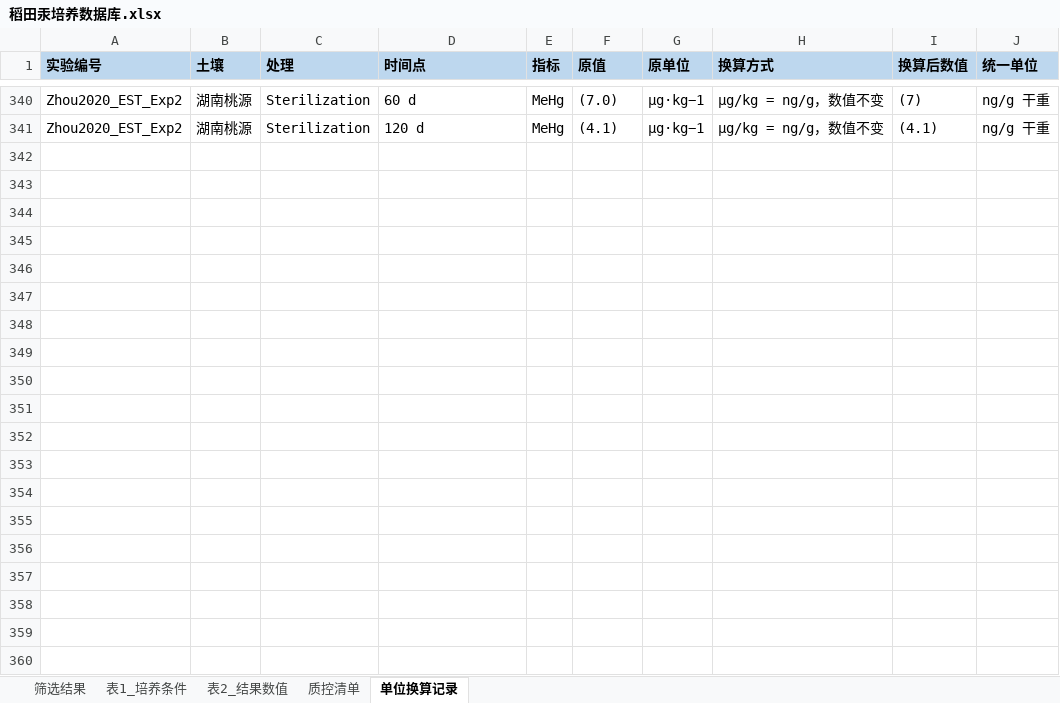
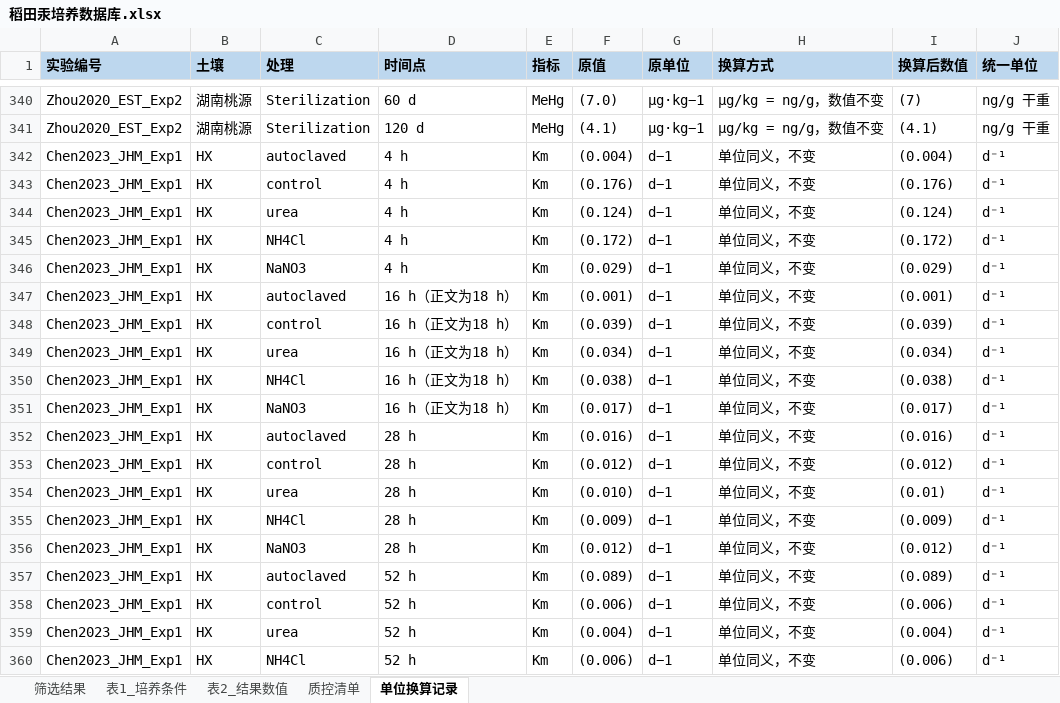
Before and after one commit to kiki577559-a11y/my-test-project, an Excel workbook: 汞培养数据库/稻田汞培养数据库.xlsx, sheet 单位换算记录, drawn as a sheet; only a part is shown, gaps mark what is left out; values as stored, in another font and other column widths than the file's, no borders; the diff covers the shown part only; the diff names each change by its address in the sheet, - before the commit and + after, or states it on an @@ line.

```diff
--- a/汞培养数据库/稻田汞培养数据库.xlsx (sheet 单位换算记录)
+++ b/汞培养数据库/稻田汞培养数据库.xlsx (sheet 单位换算记录)
+row 342: Chen2023_JHM_Exp1 | HX | autoclaved | 4 h | Km | (0.004) | d−1 | 单位同义，不变 | (0.004) | d⁻¹
+row 343: Chen2023_JHM_Exp1 | HX | control | 4 h | Km | (0.176) | d−1 | 单位同义，不变 | (0.176) | d⁻¹
+row 344: Chen2023_JHM_Exp1 | HX | urea | 4 h | Km | (0.124) | d−1 | 单位同义，不变 | (0.124) | d⁻¹
+row 345: Chen2023_JHM_Exp1 | HX | NH4Cl | 4 h | Km | (0.172) | d−1 | 单位同义，不变 | (0.172) | d⁻¹
+row 346: Chen2023_JHM_Exp1 | HX | NaNO3 | 4 h | Km | (0.029) | d−1 | 单位同义，不变 | (0.029) | d⁻¹
+row 347: Chen2023_JHM_Exp1 | HX | autoclaved | 16 h（正文为18 h） | Km | (0.001) | d−1 | 单位同义，不变 | (0.001) | d⁻¹
+row 348: Chen2023_JHM_Exp1 | HX | control | 16 h（正文为18 h） | Km | (0.039) | d−1 | 单位同义，不变 | (0.039) | d⁻¹
+row 349: Chen2023_JHM_Exp1 | HX | urea | 16 h（正文为18 h） | Km | (0.034) | d−1 | 单位同义，不变 | (0.034) | d⁻¹
+row 350: Chen2023_JHM_Exp1 | HX | NH4Cl | 16 h（正文为18 h） | Km | (0.038) | d−1 | 单位同义，不变 | (0.038) | d⁻¹
+row 351: Chen2023_JHM_Exp1 | HX | NaNO3 | 16 h（正文为18 h） | Km | (0.017) | d−1 | 单位同义，不变 | (0.017) | d⁻¹
+row 352: Chen2023_JHM_Exp1 | HX | autoclaved | 28 h | Km | (0.016) | d−1 | 单位同义，不变 | (0.016) | d⁻¹
+row 353: Chen2023_JHM_Exp1 | HX | control | 28 h | Km | (0.012) | d−1 | 单位同义，不变 | (0.012) | d⁻¹
+row 354: Chen2023_JHM_Exp1 | HX | urea | 28 h | Km | (0.010) | d−1 | 单位同义，不变 | (0.01) | d⁻¹
+row 355: Chen2023_JHM_Exp1 | HX | NH4Cl | 28 h | Km | (0.009) | d−1 | 单位同义，不变 | (0.009) | d⁻¹
+row 356: Chen2023_JHM_Exp1 | HX | NaNO3 | 28 h | Km | (0.012) | d−1 | 单位同义，不变 | (0.012) | d⁻¹
+row 357: Chen2023_JHM_Exp1 | HX | autoclaved | 52 h | Km | (0.089) | d−1 | 单位同义，不变 | (0.089) | d⁻¹
+row 358: Chen2023_JHM_Exp1 | HX | control | 52 h | Km | (0.006) | d−1 | 单位同义，不变 | (0.006) | d⁻¹
+row 359: Chen2023_JHM_Exp1 | HX | urea | 52 h | Km | (0.004) | d−1 | 单位同义，不变 | (0.004) | d⁻¹
+row 360: Chen2023_JHM_Exp1 | HX | NH4Cl | 52 h | Km | (0.006) | d−1 | 单位同义，不变 | (0.006) | d⁻¹
```
Also changed, not shown: 156 added rows elsewhere in this sheet, sheet 表2_结果数值, sheet 表1_培养条件, sheet 质控清单, 9 other files.
